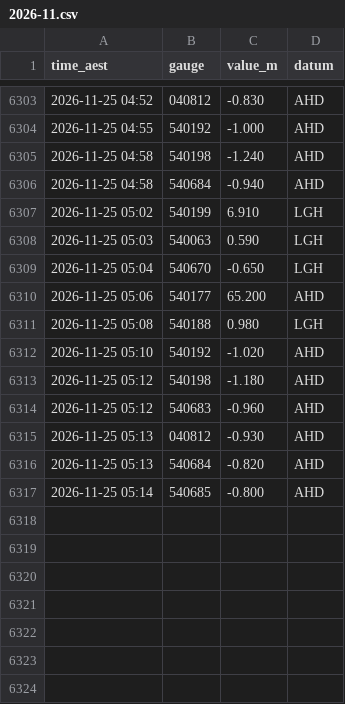
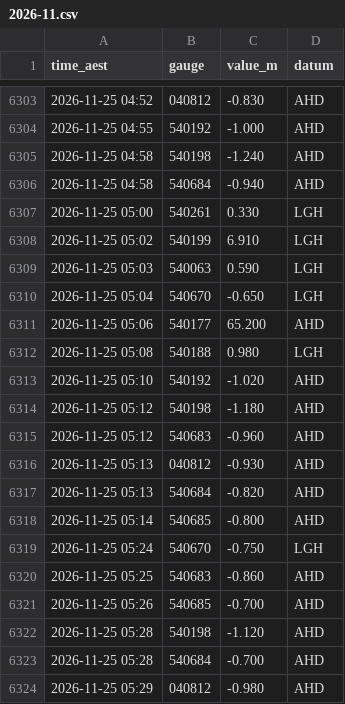
Before and after one commit to RowanP4069/Brisbane-River-tides, a CSV file: bom/2026-11.csv, drawn as a sheet; only a part is shown, gaps mark what is left out; the diff names each change by its address in the sheet, - before the commit and + after, or states it on an @@ line.

Commit message:
Collect BoM + Bar 2026-11-25 05:47 AEST (OptiPlex)

```diff
--- a/bom/2026-11.csv
+++ b/bom/2026-11.csv
+row 6307: 2026-11-25 05:00 | 540261 | 0.330 | LGH
+row 6319: 2026-11-25 05:24 | 540670 | -0.750 | LGH
+row 6320: 2026-11-25 05:25 | 540683 | -0.860 | AHD
+row 6321: 2026-11-25 05:26 | 540685 | -0.700 | AHD
+row 6322: 2026-11-25 05:28 | 540198 | -1.120 | AHD
+row 6323: 2026-11-25 05:28 | 540684 | -0.700 | AHD
+row 6324: 2026-11-25 05:29 | 040812 | -0.980 | AHD
```
Also changed, not shown: 1 other file.
